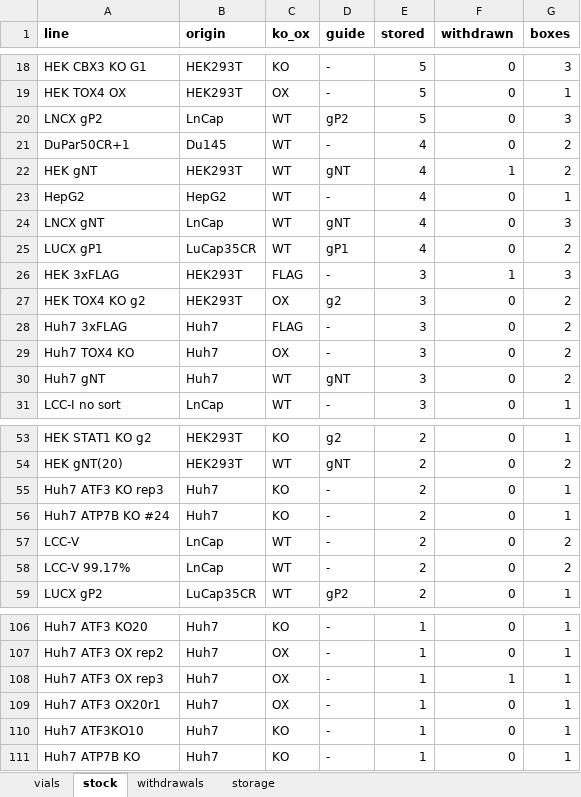
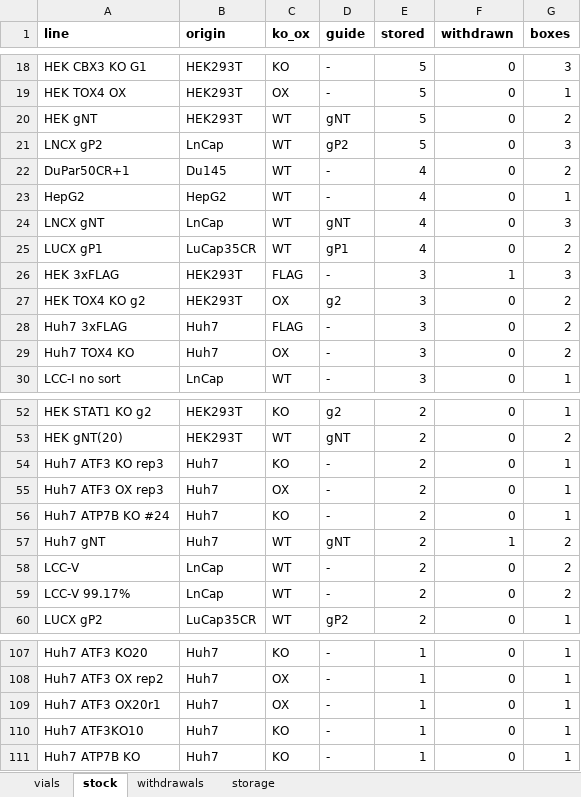
Before and after one commit to ucagiral/cagiral-schedule, an Excel workbook: cellstocks/data/umut.xlsx, sheet stock, drawn as a sheet; only a part is shown, gaps mark what is left out; values as stored, in another font and other column widths than the file's, no borders; removed rows and columns are numbered as before the commit, all else as after; the diff names each change by its address in the sheet, - before the commit and + after, or states it on an @@ line.

```diff
--- a/cellstocks/data/umut.xlsx (sheet stock)
+++ b/cellstocks/data/umut.xlsx (sheet stock)
+row 20: HEK gNT | HEK293T | WT | gNT | 5 | 0 | 2
-row 22: HEK gNT | HEK293T | WT | gNT | 4 | 1 | 2
-row 30: Huh7 gNT | Huh7 | WT | gNT | 3 | 0 | 2
+row 55: Huh7 ATF3 OX rep3 | Huh7 | OX | - | 2 | 0 | 1
+row 57: Huh7 gNT | Huh7 | WT | gNT | 2 | 1 | 2
-row 108: Huh7 ATF3 OX rep3 | Huh7 | OX | - | 1 | 1 | 1
```
Also changed, not shown: sheet vials, sheet withdrawals, sheet storage, 1 other file.
